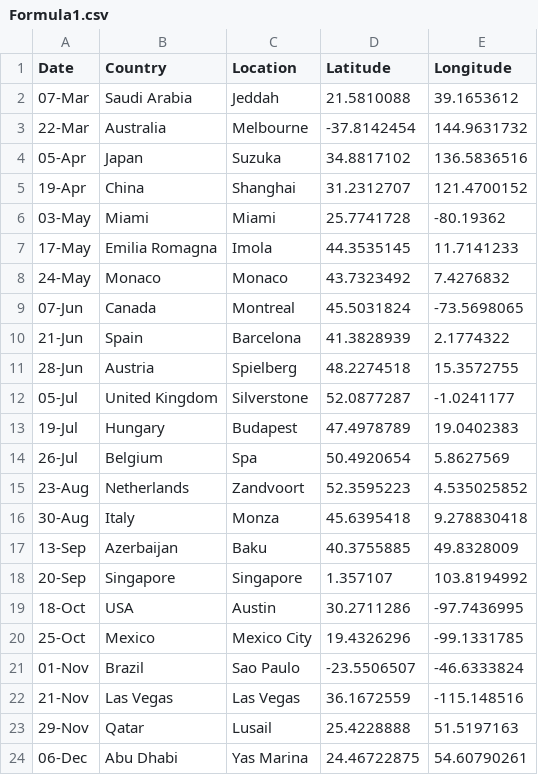
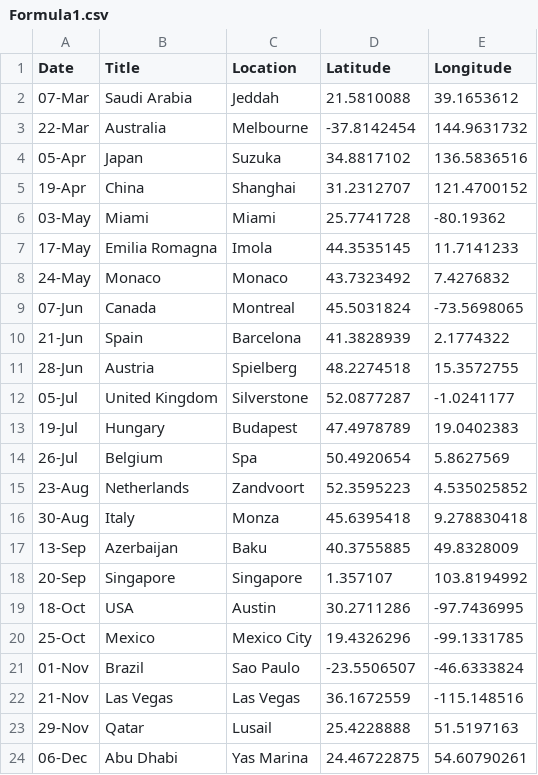
Before and after one commit to ThatMercuryGuy/F1Calendar, a CSV file: Formula1.csv, drawn as a sheet.

```diff
--- a/Formula1.csv
+++ b/Formula1.csv
@@ -1,2 +1,2 @@
-Date,Country,Location,Latitude,Longitude
+Date,Title,Location,Latitude,Longitude
 07-Mar,Saudi Arabia,Jeddah,21.5810088,39.1653612
```
Also changed, not shown: 1 other file.
